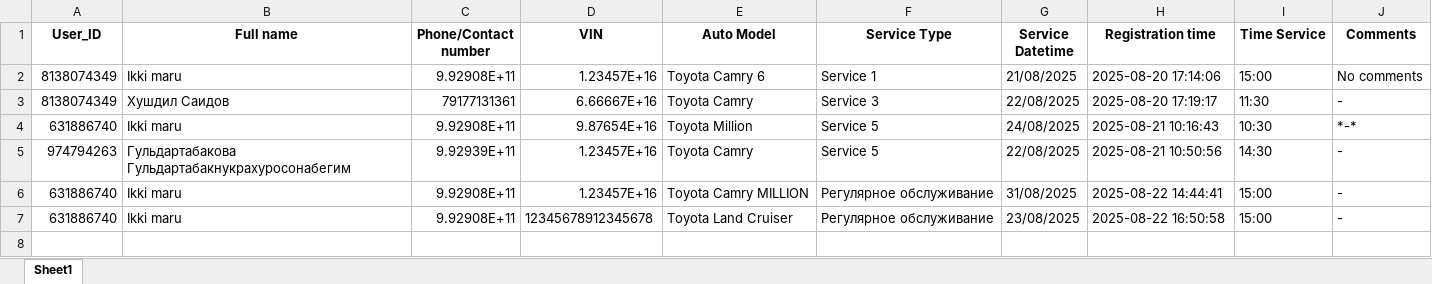
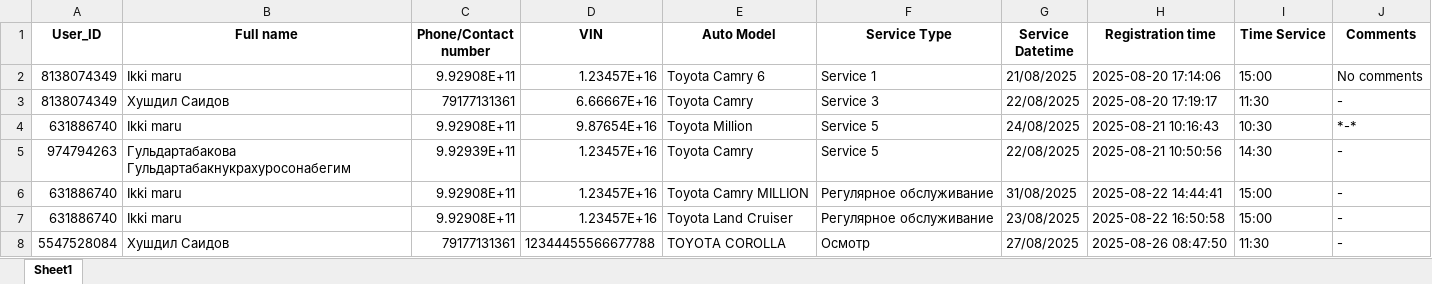
Before and after one commit to Ismatik/Tajmotors, an Excel workbook: Registration files/Service_list.xlsx, sheet Sheet1, drawn as a sheet; values as stored, in another font and other column widths than the file's, no borders; the diff names each change by its address in the sheet, - before the commit and + after, or states it on an @@ line.

```diff
--- a/Registration files/Service_list.xlsx (sheet Sheet1)
+++ b/Registration files/Service_list.xlsx (sheet Sheet1)
-D7 (VIN): 12345678912345678
+D7 (VIN): 1.23457E+16
+row 8: 5547528084 | Хушдил Саидов | 79177131361 | 12344455566677788 | TOYOTA COROLLA | Осмотр | 27/08/2025 | 2025-08-26 08:47:50 | 11:30 | -
```
Also changed, not shown: 2 other files.
